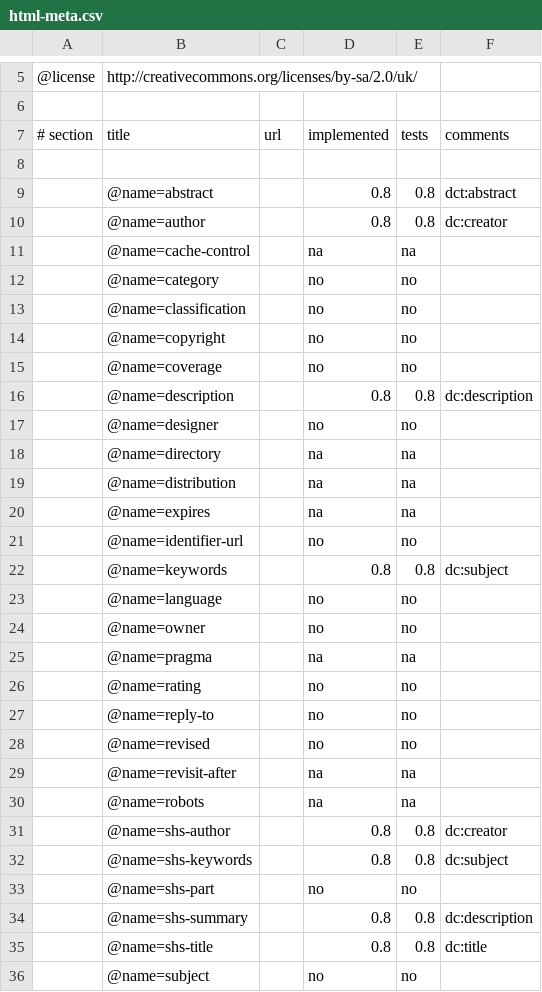
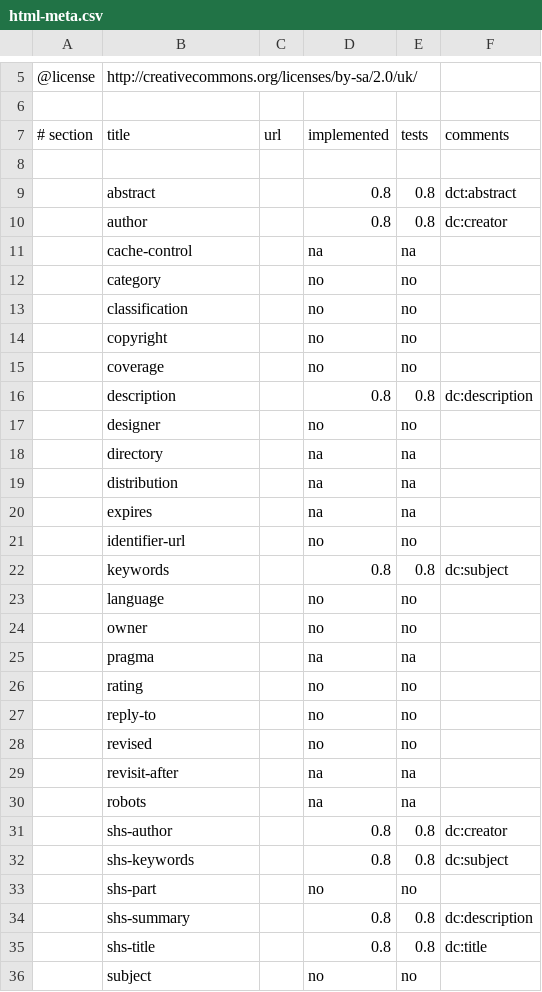
Before and after one commit to rhdunn/cainteoir-engine, a CSV file: docs/implementation-status/html-meta.csv, drawn as a sheet; only a part is shown, gaps mark what is left out; the diff covers the shown part only.

Commit message:
html-meta: remove the '@name=' prefix from the supported status item names

```diff
--- a/docs/implementation-status/html-meta.csv
+++ b/docs/implementation-status/html-meta.csv
@@ -8,29 +8,29 @@
 
-,@name=abstract,,0.8,0.8,dct:abstract
-,@name=author,,0.8,0.8,dc:creator
-,@name=cache-control,,na,na,
-,@name=category,,no,no,
-,@name=classification,,no,no,
-,@name=copyright,,no,no,
-,@name=coverage,,no,no,
-,@name=description,,0.8,0.8,dc:description
-,@name=designer,,no,no,
-,@name=directory,,na,na,
-,@name=distribution,,na,na,
-,@name=expires,,na,na,
-,@name=identifier-url,,no,no,
-,@name=keywords,,0.8,0.8,dc:subject
-,@name=language,,no,no,
-,@name=owner,,no,no,
-,@name=pragma,,na,na,
-,@name=rating,,no,no,
-,@name=reply-to,,no,no,
-,@name=revised,,no,no,
-,@name=revisit-after,,na,na,
-,@name=robots,,na,na,
-,@name=shs-author,,0.8,0.8,dc:creator
-,@name=shs-keywords,,0.8,0.8,dc:subject
-,@name=shs-part,,no,no,
-,@name=shs-summary,,0.8,0.8,dc:description
-,@name=shs-title,,0.8,0.8,dc:title
-,@name=subject,,no,no,
+,abstract,,0.8,0.8,dct:abstract
+,author,,0.8,0.8,dc:creator
+,cache-control,,na,na,
+,category,,no,no,
+,classification,,no,no,
+,copyright,,no,no,
+,coverage,,no,no,
+,description,,0.8,0.8,dc:description
+,designer,,no,no,
+,directory,,na,na,
+,distribution,,na,na,
+,expires,,na,na,
+,identifier-url,,no,no,
+,keywords,,0.8,0.8,dc:subject
+,language,,no,no,
+,owner,,no,no,
+,pragma,,na,na,
+,rating,,no,no,
+,reply-to,,no,no,
+,revised,,no,no,
+,revisit-after,,na,na,
+,robots,,na,na,
+,shs-author,,0.8,0.8,dc:creator
+,shs-keywords,,0.8,0.8,dc:subject
+,shs-part,,no,no,
+,shs-summary,,0.8,0.8,dc:description
+,shs-title,,0.8,0.8,dc:title
+,subject,,no,no,
```
Also changed, not shown: 4 edited cells elsewhere in this file.
